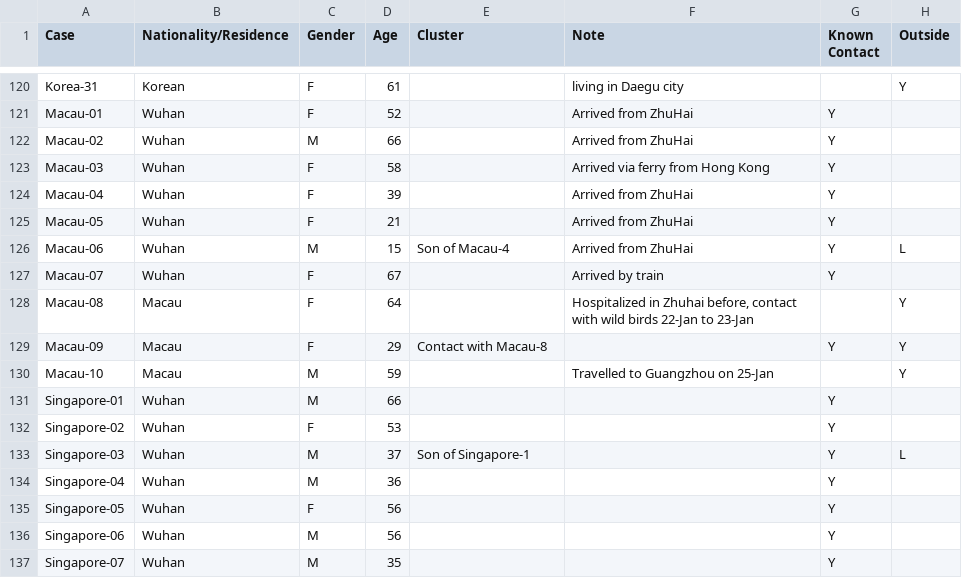
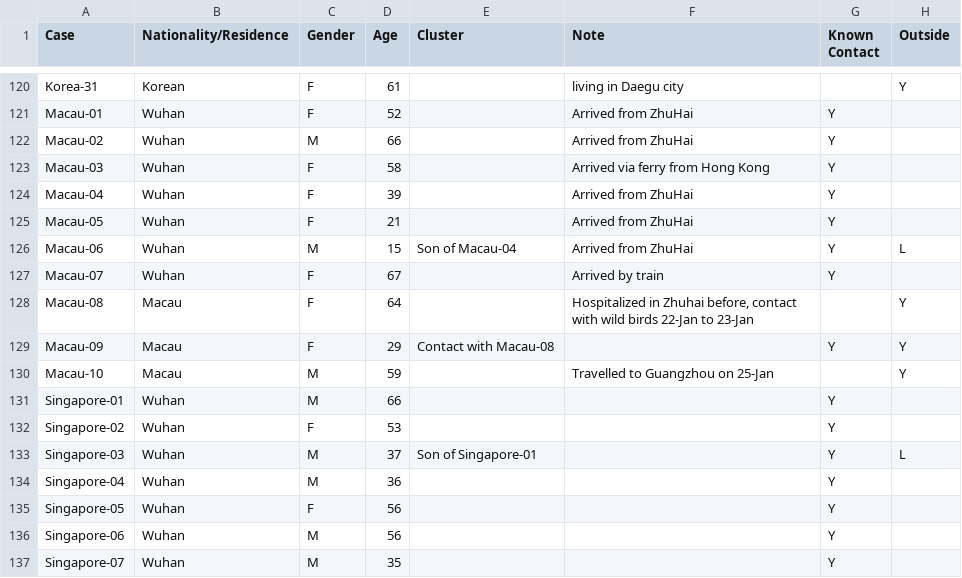
Before and after one commit to qingyuanzhao/bets.covid19, a TSV file: data-raw/Coronavirus Data - Outside China - Good Quality.tsv, drawn as a sheet; only a part is shown, gaps mark what is left out; the diff covers the shown part only; the diff names each change by its address in the sheet, - before the commit and + after, or states it on an @@ line.

```diff
--- a/data-raw/Coronavirus Data - Outside China - Good Quality.tsv
+++ b/data-raw/Coronavirus Data - Outside China - Good Quality.tsv
-E126 (Cluster): Son of Macau-4
+E126 (Cluster): Son of Macau-04
-E129 (Cluster): Contact with Macau-8
+E129 (Cluster): Contact with Macau-08
-E133 (Cluster): Son of Singapore-1
+E133 (Cluster): Son of Singapore-01
```
Also changed, not shown: 87 edited cells elsewhere in this file, data-raw/Coronavirus Data - In China - Good Quality.tsv, 8 other files.
